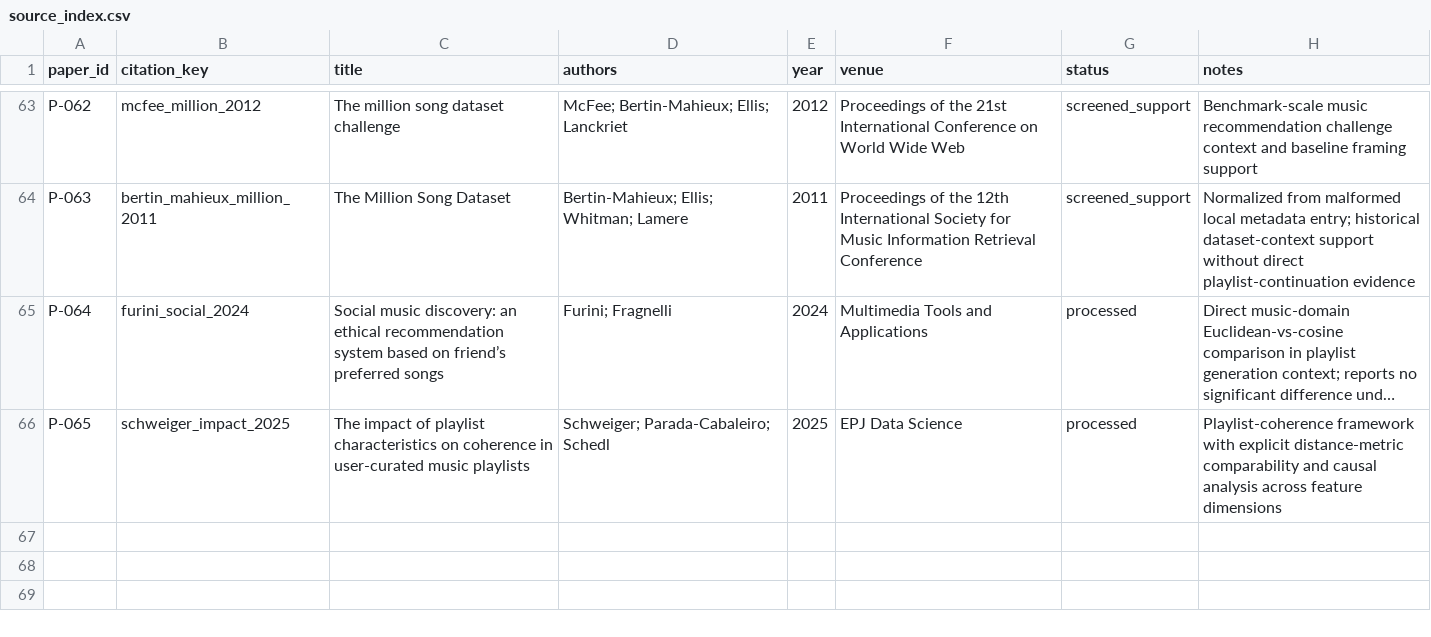
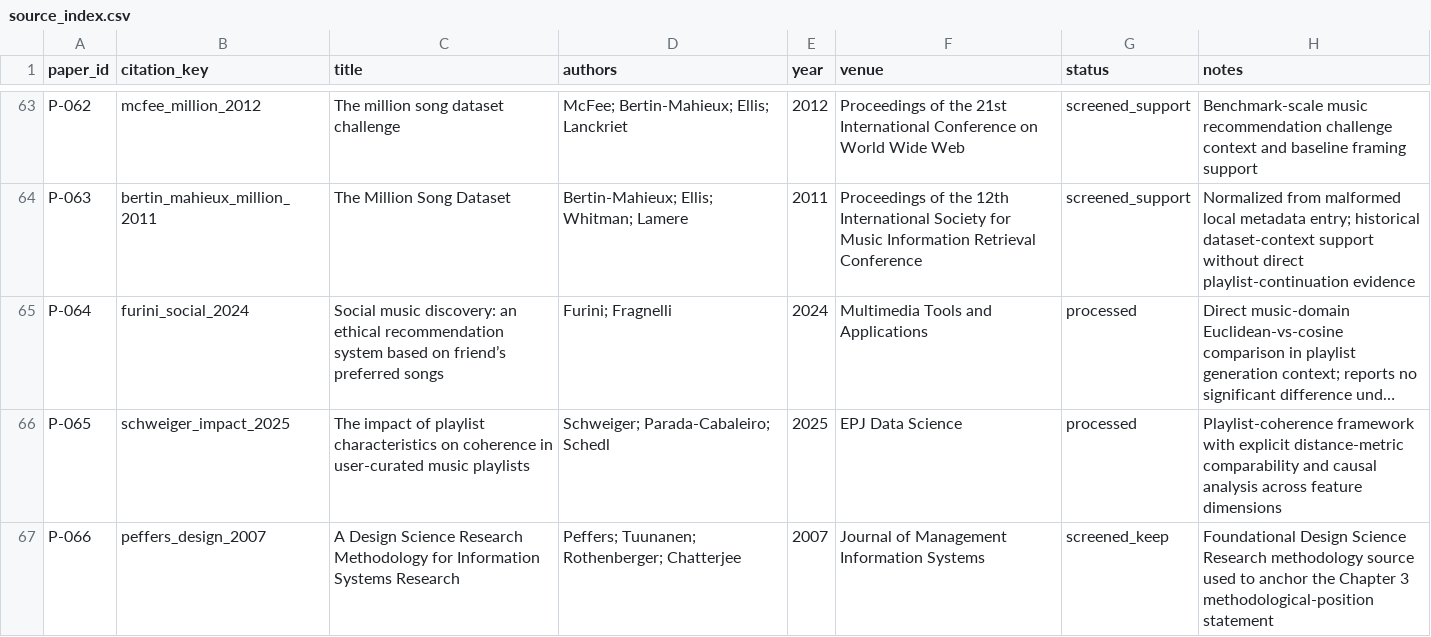
Before and after one commit to peachyplayzrb/thesis, a CSV file: 03_literature/source_index.csv, drawn as a sheet; only a part is shown, gaps mark what is left out; long unchanged cells end in …; the diff names each change by its address in the sheet, - before the commit and + after, or states it on an @@ line.

Commit message:
chore(literature): add legacy extraction and refresh source index

```diff
--- a/03_literature/source_index.csv
+++ b/03_literature/source_index.csv
+row 67: P-066 | peffers_design_2007 | A Design Science Research Methodology for Information Systems Research | Peffers; Tuunanen; Rothenberger; Chatterjee | 2007 | Journal of Management Information Systems | screened_keep | Foundational Design Science Research methodology source used to anchor the Chapter 3 methodological-position statement
```
Also changed, not shown: 1 other file.
